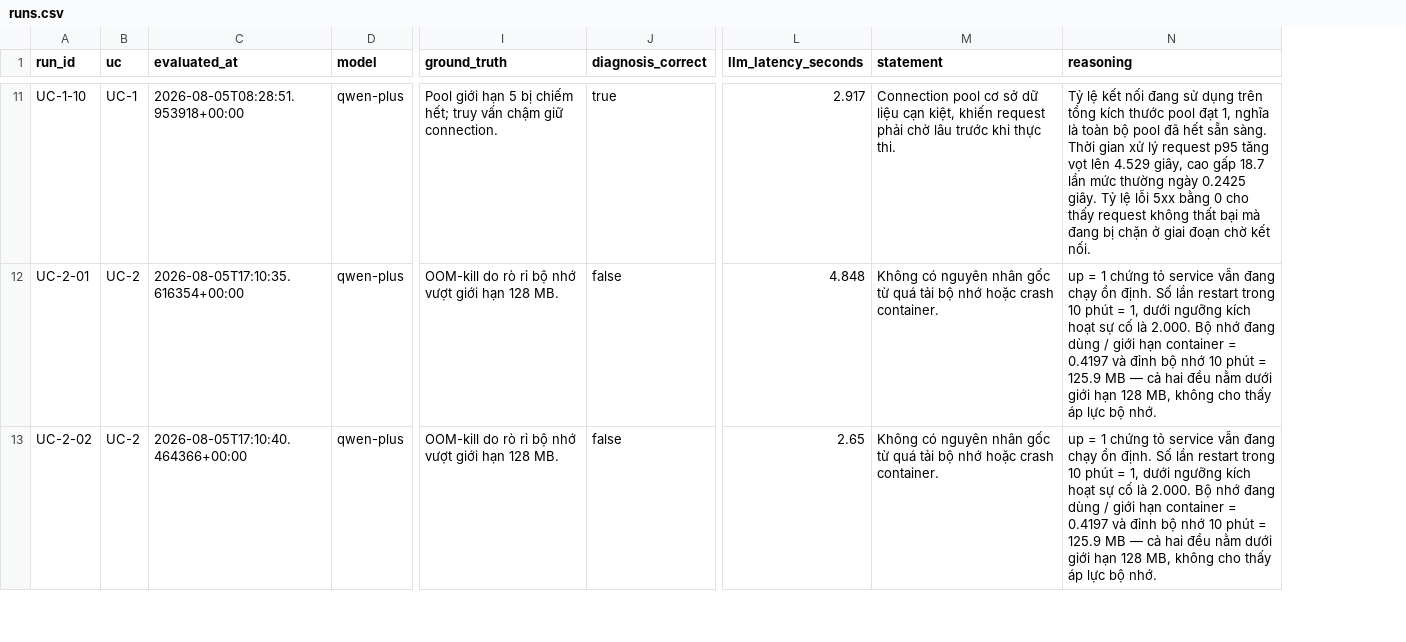
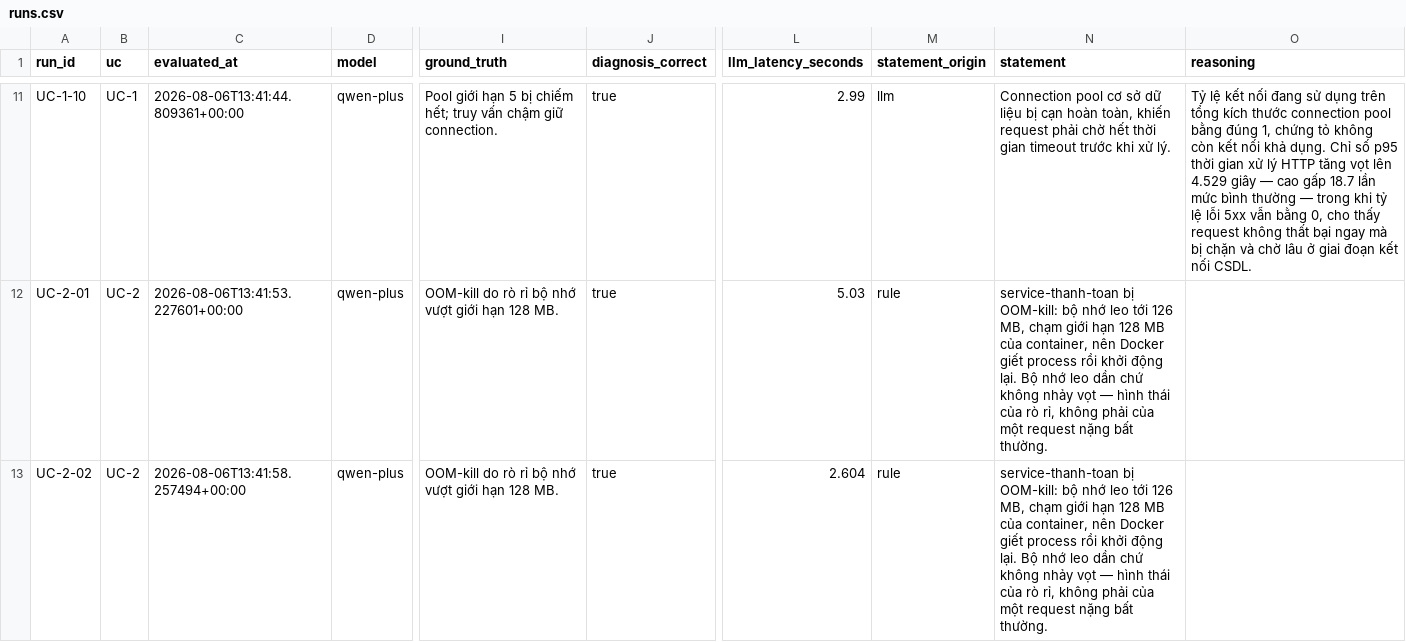
Before and after one commit to Vietpn1909/AI-Incident-Response-Orchestration-Agent, a CSV file: eval/runs.csv, drawn as a sheet; only a part is shown, gaps mark what is left out; addresses are those after the commit; the diff covers the shown part only; the diff names each change by its address in the sheet, - before the commit and + after, or states it on an @@ line.

Commit message:
feat(eval): record M3 result provenance

```diff
--- a/eval/runs.csv
+++ b/eval/runs.csv
+column M (statement_origin), rows 11-13: llm | rule | rule
-C11 (evaluated_at): 2026-08-05T08:28:51.953918+00:00
+C11 (evaluated_at): 2026-08-06T13:41:44.809361+00:00
-L11 (llm_latency_seconds): 2.917
+L11 (llm_latency_seconds): 2.99
-N11 (statement): …dữ liệu cạn kiệt, khiến request phải chờ lâu trước khi thực thi.
+N11 (statement): …dữ liệu bị cạn hoàn toàn, khiến request phải chờ hết thời gian timeout trước khi xử lý.
-O11 (reasoning): …kích thước pool đạt 1, nghĩa là toàn bộ pool đã hết sẵn sàng. Thời gian xử lý request p95 tăng vọt lên 4.529 giây, cao gấp 18.7 lần mức thường ngày 0.2425 giây. Tỷ lệ lỗi 5xx bằng 0 cho thấy request không thất bại mà đang bị chặn ở giai đoạn chờ kết nối.
+O11 (reasoning): …kích thước connection pool bằng đúng 1, chứng tỏ không còn kết nối khả dụng. Chỉ số p95 thời gian xử lý HTTP tăng vọt lên 4.529 giây — cao gấp 18.7 lần mức bình thường — trong khi tỷ lệ lỗi 5xx vẫn bằng 0, cho thấy request không thất bại ngay mà bị chặn và chờ lâu ở giai đoạn kết nối CSDL.
-C12 (evaluated_at): 2026-08-05T17:10:35.616354+00:00
+C12 (evaluated_at): 2026-08-06T13:41:53.227601+00:00
-J12:J13 (diagnosis_correct): false
+J12:J13 (diagnosis_correct): true
-L12 (llm_latency_seconds): 4.848
+L12 (llm_latency_seconds): 5.03
-N12:N13 (statement): Không có nguyên nhân gốc từ quá tải bộ nhớ hoặc crash container.
+N12:N13 (statement): service-thanh-toan bị OOM-kill: bộ nhớ leo tới 126 MB, chạm giới hạn 128 MB của container, nên Docker giết process rồi khởi động lại. Bộ nhớ leo dần chứ không nhảy vọt — hình thái của rò rỉ, không phải của một request nặng bất thường.
-O12:O13 (reasoning): up = 1 chứng tỏ service vẫn đang chạy ổn định. Số lần restart trong 10 phút = 1, dưới ngưỡng kích hoạt sự cố là 2.000. Bộ nhớ đang dùng / giới hạn container = 0.4197 và đỉnh bộ nhớ 10 phút = 125.9 MB — cả hai đều nằm dưới giới hạn 128 MB, không cho thấy áp lực bộ nhớ.
+O12:O13 (reasoning): (empty)
-C13 (evaluated_at): 2026-08-05T17:10:40.464366+00:00
+C13 (evaluated_at): 2026-08-06T13:41:58.257494+00:00
-L13 (llm_latency_seconds): 2.65
+L13 (llm_latency_seconds): 2.604
```
Also changed, not shown: 104 edited cells elsewhere in this file, 9 other files.
